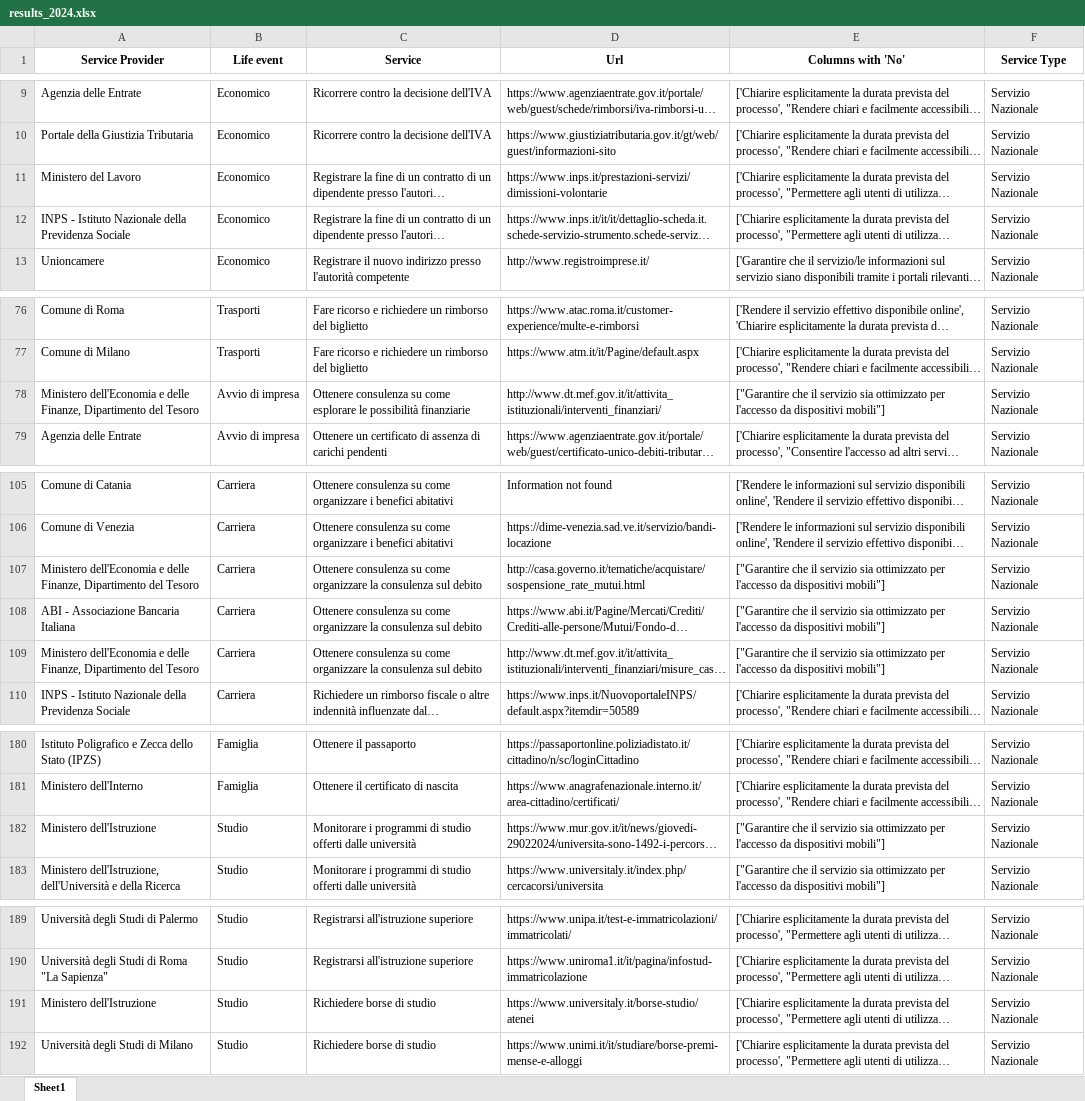
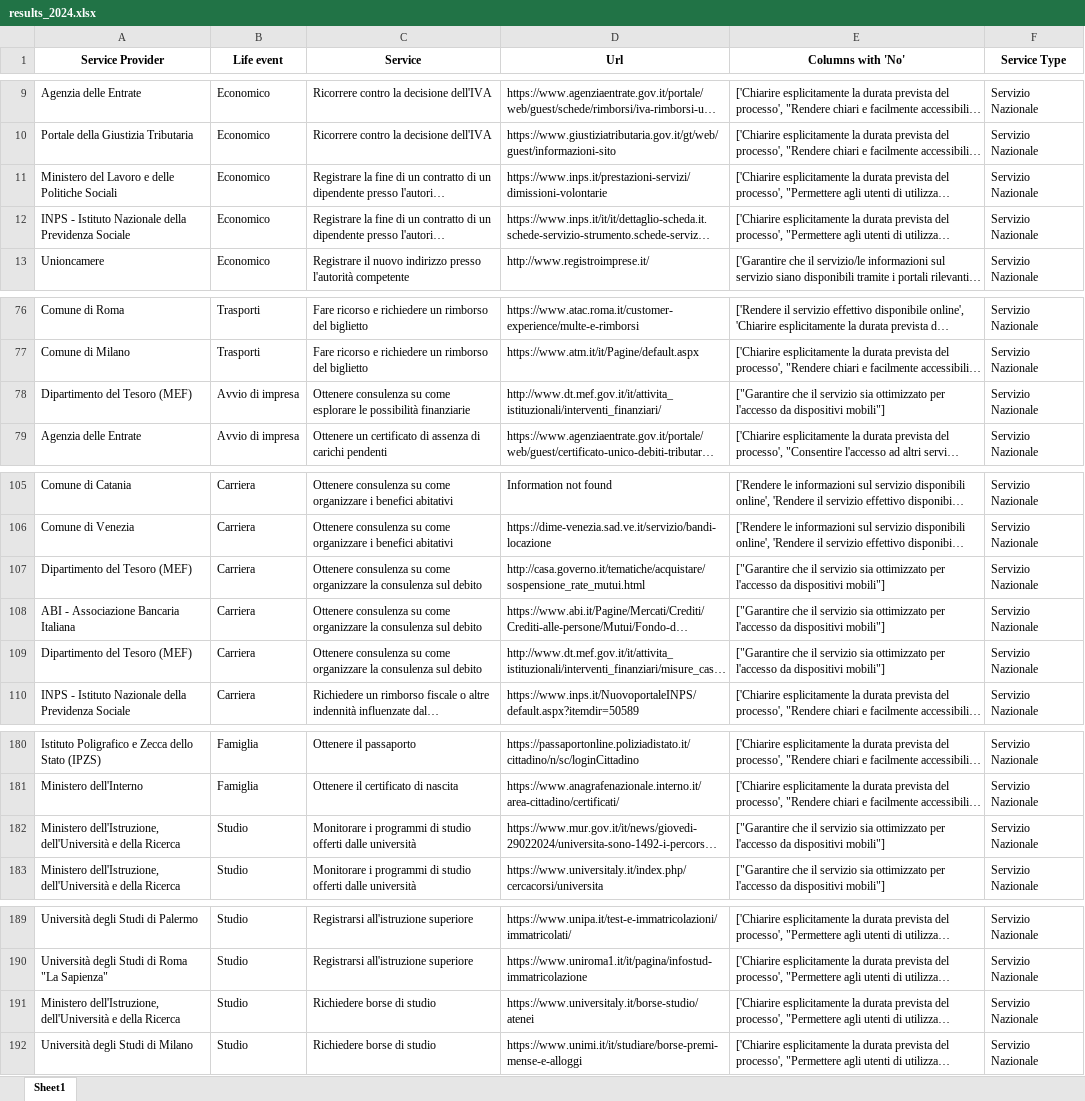
Before and after one commit to gabboDTD/eGovernmentBenchmark, an Excel workbook: output/results_2024.xlsx, sheet Sheet1, drawn as a sheet; only a part is shown, gaps mark what is left out; long unchanged cells end in …; values as stored, in another font and other column widths than the file's, no borders; the diff covers the shown part only; the diff names each change by its address in the sheet, - before the commit and + after, or states it on an @@ line.

Commit message:
fix: improved translations

```diff
--- a/output/results_2024.xlsx (sheet Sheet1)
+++ b/output/results_2024.xlsx (sheet Sheet1)
-A11 (Service Provider): Ministero del Lavoro
+A11 (Service Provider): Ministero del Lavoro e delle Politiche Sociali
-A78 (Service Provider): Ministero dell'Economia e delle Finanze, Dipartimento del Tesoro
+A78 (Service Provider): Dipartimento del Tesoro (MEF)
-A107 (Service Provider): Ministero dell'Economia e delle Finanze, Dipartimento del Tesoro
+A107 (Service Provider): Dipartimento del Tesoro (MEF)
-A109 (Service Provider): Ministero dell'Economia e delle Finanze, Dipartimento del Tesoro
+A109 (Service Provider): Dipartimento del Tesoro (MEF)
-A182 (Service Provider): Ministero dell'Istruzione
+A182 (Service Provider): Ministero dell'Istruzione, dell'Università e della Ricerca
-A191 (Service Provider): Ministero dell'Istruzione
+A191 (Service Provider): Ministero dell'Istruzione, dell'Università e della Ricerca
```
Also changed, not shown: 4 edited cells elsewhere in this sheet, 1 other file.
